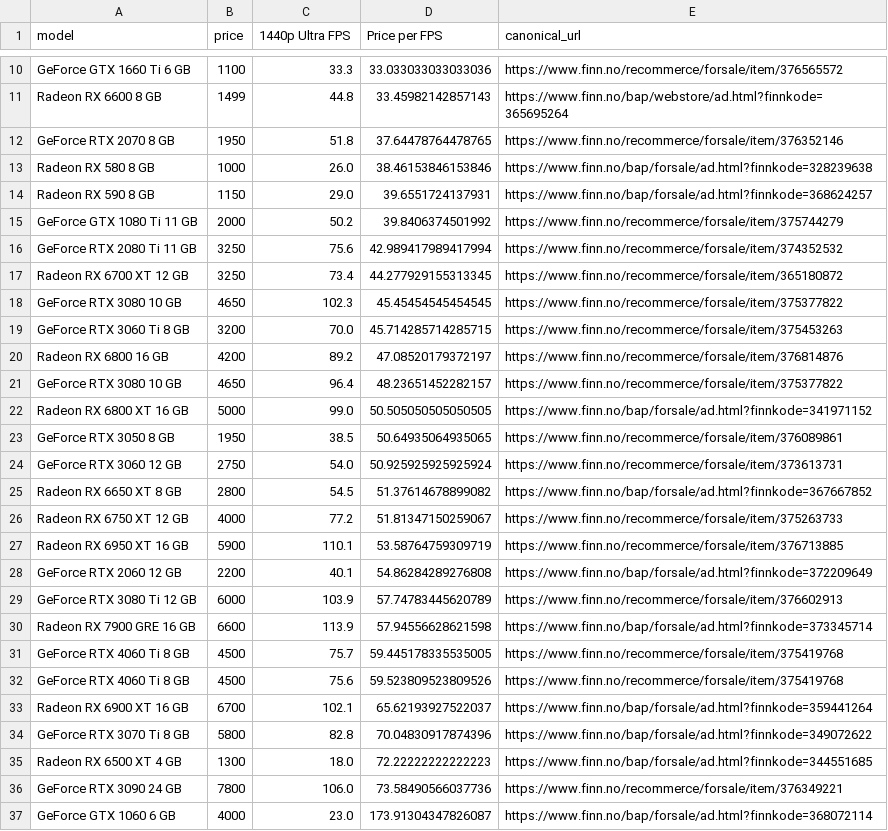
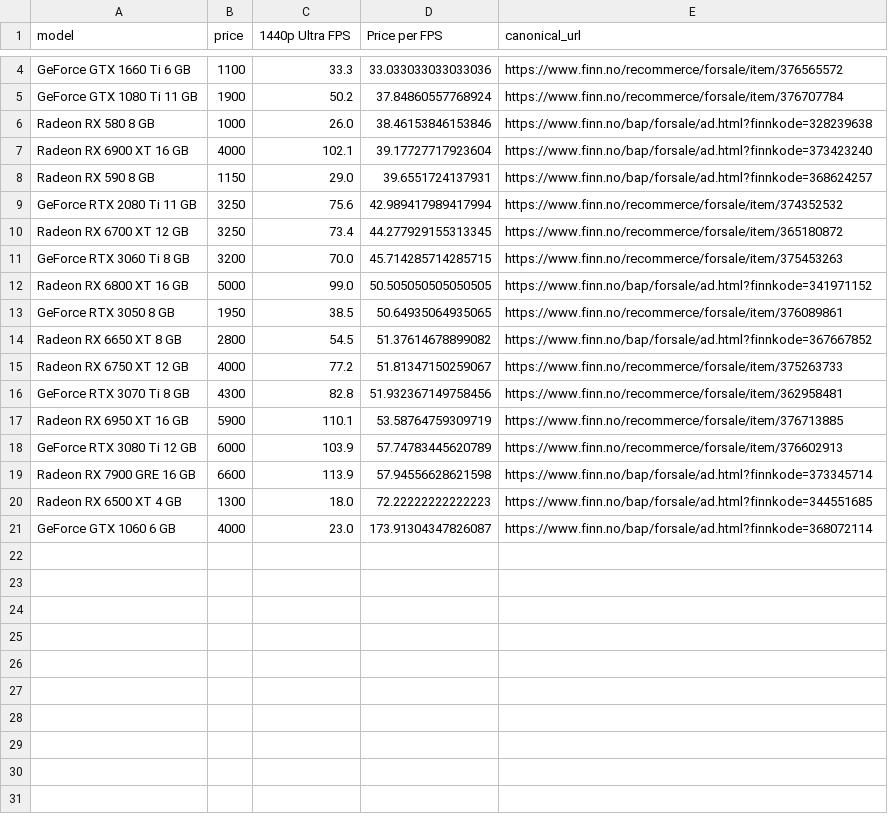
Before and after one commit to Fredrikaaa/finngpu, a CSV file: analysis.csv, drawn as a sheet; only a part is shown, gaps mark what is left out; removed rows and columns are numbered as before the commit, all else as after; the diff covers the shown part only; the diff names each change by its address in the sheet, - before the commit and + after, or states it on an @@ line.

Commit message:
Simplified gpu_analysis by expecting exact name match for fps file

```diff
--- a/analysis.csv
+++ b/analysis.csv
-row 11: Radeon RX 6600 8 GB | 1499 | 44.8 | 33.45982142857143 | https://www.finn.no/bap/webstore/ad.html?finnkode=365695264
-row 12: GeForce RTX 2070 8 GB | 1950 | 51.8 | 37.64478764478765 | https://www.finn.no/recommerce/forsale/item/376352146
+row 5: GeForce GTX 1080 Ti 11 GB | 1900 | 50.2 | 37.84860557768924 | https://www.finn.no/recommerce/forsale/item/376707784
+row 7: Radeon RX 6900 XT 16 GB | 4000 | 102.1 | 39.17727717923604 | https://www.finn.no/bap/forsale/ad.html?finnkode=373423240
-row 15: GeForce GTX 1080 Ti 11 GB | 2000 | 50.2 | 39.8406374501992 | https://www.finn.no/recommerce/forsale/item/375744279
-row 18: GeForce RTX 3080 10 GB | 4650 | 102.3 | 45.45454545454545 | https://www.finn.no/recommerce/forsale/item/375377822
-row 20: Radeon RX 6800 16 GB | 4200 | 89.2 | 47.08520179372197 | https://www.finn.no/recommerce/forsale/item/376814876
-row 21: GeForce RTX 3080 10 GB | 4650 | 96.4 | 48.23651452282157 | https://www.finn.no/recommerce/forsale/item/375377822
-row 24: GeForce RTX 3060 12 GB | 2750 | 54.0 | 50.925925925925924 | https://www.finn.no/recommerce/forsale/item/373613731
+row 16: GeForce RTX 3070 Ti 8 GB | 4300 | 82.8 | 51.932367149758456 | https://www.finn.no/recommerce/forsale/item/362958481
-row 28: GeForce RTX 2060 12 GB | 2200 | 40.1 | 54.86284289276808 | https://www.finn.no/bap/forsale/ad.html?finnkode=372209649
-row 31: GeForce RTX 4060 Ti 8 GB | 4500 | 75.7 | 59.445178335535005 | https://www.finn.no/recommerce/forsale/item/375419768
-row 32: GeForce RTX 4060 Ti 8 GB | 4500 | 75.6 | 59.523809523809526 | https://www.finn.no/recommerce/forsale/item/375419768
-row 33: Radeon RX 6900 XT 16 GB | 6700 | 102.1 | 65.62193927522037 | https://www.finn.no/bap/forsale/ad.html?finnkode=359441264
-row 34: GeForce RTX 3070 Ti 8 GB | 5800 | 82.8 | 70.04830917874396 | https://www.finn.no/bap/forsale/ad.html?finnkode=349072622
-row 36: GeForce RTX 3090 24 GB | 7800 | 106.0 | 73.58490566037736 | https://www.finn.no/recommerce/forsale/item/376349221
```
Also changed, not shown: 6 removed rows elsewhere in this file, 2 other files.
